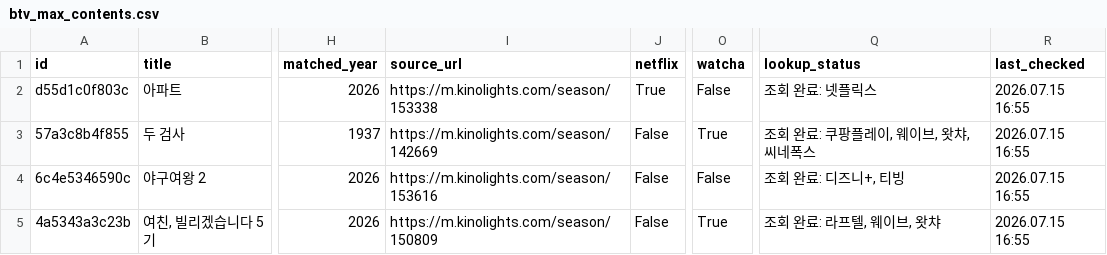
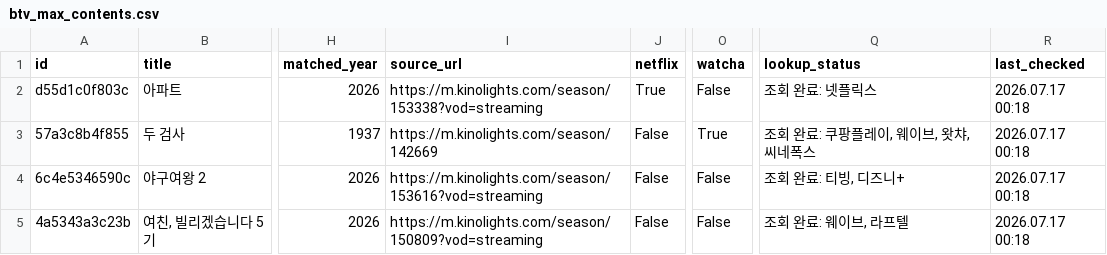
Before and after one commit to cig7624-art/btv-_max_ott_dashboard, a CSV file: btv_max_contents.csv, drawn as a sheet; only a part is shown, gaps mark what is left out; the diff names each change by its address in the sheet, - before the commit and + after, or states it on an @@ line.

Commit message:
Bulk refresh OTT providers: 4/4 items

```diff
--- a/btv_max_contents.csv
+++ b/btv_max_contents.csv
-I2 (source_url): https://m.kinolights.com/season/153338
+I2 (source_url): https://m.kinolights.com/season/153338?vod=streaming
-R2:R5 (last_checked): 2026.07.15 16:55
+R2:R5 (last_checked): 2026.07.17 00:18
-I4 (source_url): https://m.kinolights.com/season/153616
+I4 (source_url): https://m.kinolights.com/season/153616?vod=streaming
-Q4 (lookup_status): 조회 완료: 디즈니+, 티빙
+Q4 (lookup_status): 조회 완료: 티빙, 디즈니+
-I5 (source_url): https://m.kinolights.com/season/150809
+I5 (source_url): https://m.kinolights.com/season/150809?vod=streaming
-O5 (watcha): True
+O5 (watcha): False
-Q5 (lookup_status): 조회 완료: 라프텔, 웨이브, 왓챠
+Q5 (lookup_status): 조회 완료: 웨이브, 라프텔
```
